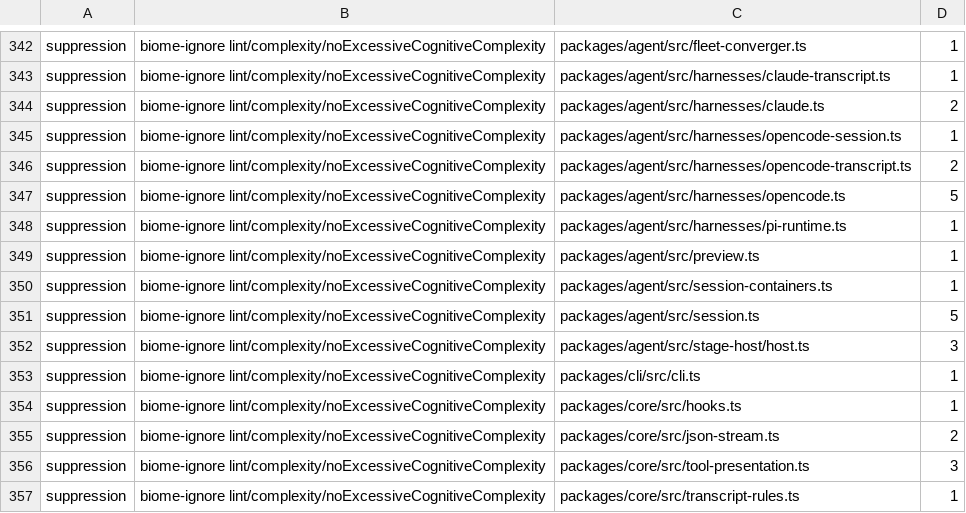
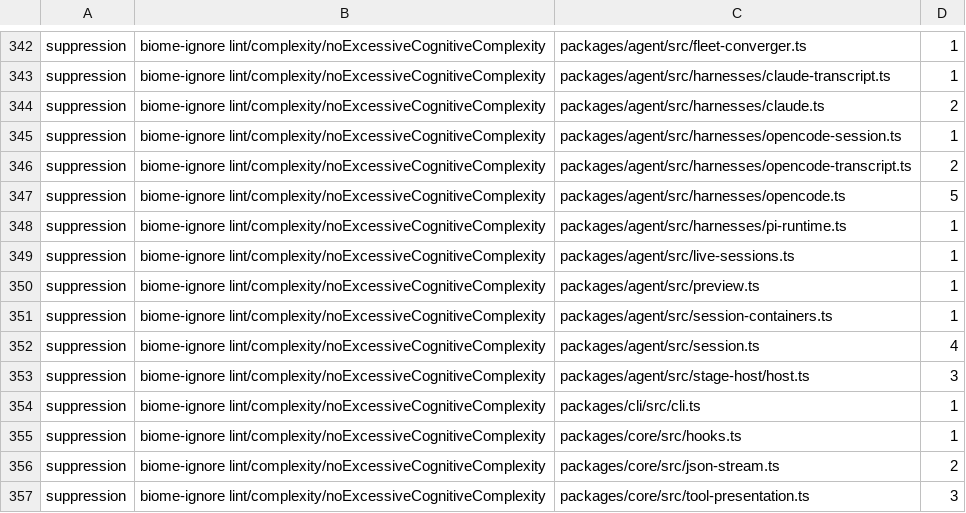
Before and after one commit to Bewinxed/cawco, a TSV file: scripts/escape-hatch-ratchet.baseline.tsv, drawn as a sheet; only a part is shown, gaps mark what is left out; the shorter side is filled out with more unchanged rows.

```diff
--- a/scripts/escape-hatch-ratchet.baseline.tsv
+++ b/scripts/escape-hatch-ratchet.baseline.tsv
@@ -348,5 +348,6 @@ suppression	biome-ignore lint/complexity/noExcessiveCognitiveComplexity	packages
 suppression	biome-ignore lint/complexity/noExcessiveCognitiveComplexity	packages/agent/src/harnesses/pi-runtime.ts	1
+suppression	biome-ignore lint/complexity/noExcessiveCognitiveComplexity	packages/agent/src/live-sessions.ts	1
 suppression	biome-ignore lint/complexity/noExcessiveCognitiveComplexity	packages/agent/src/preview.ts	1
 suppression	biome-ignore lint/complexity/noExcessiveCognitiveComplexity	packages/agent/src/session-containers.ts	1
-suppression	biome-ignore lint/complexity/noExcessiveCognitiveComplexity	packages/agent/src/session.ts	5
+suppression	biome-ignore lint/complexity/noExcessiveCognitiveComplexity	packages/agent/src/session.ts	4
 suppression	biome-ignore lint/complexity/noExcessiveCognitiveComplexity	packages/agent/src/stage-host/host.ts	3
```
Also changed, not shown: scripts/import-rules.baseline.tsv, 2 other files.
